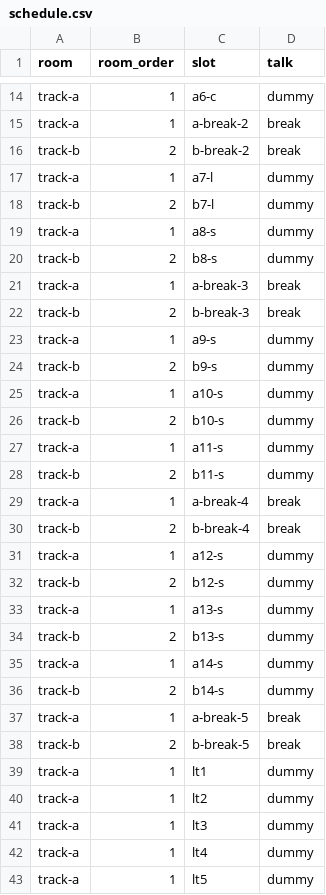
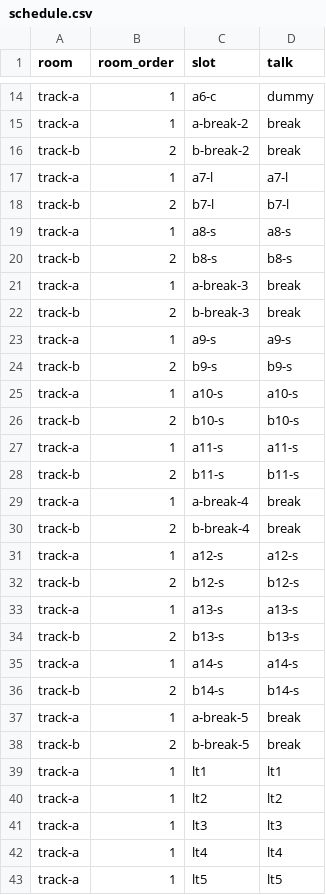
Before and after one commit to maito1201/2022spring, a CSV file: raw_data/schedule.csv, drawn as a sheet; only a part is shown, gaps mark what is left out; the diff covers the shown part only.

Commit message:
update schedule

```diff
--- a/raw_data/schedule.csv
+++ b/raw_data/schedule.csv
@@ -16,28 +16,28 @@ track-a,1,a-break-2,break
 track-b,2,b-break-2,break
-track-a,1,a7-l,dummy
-track-b,2,b7-l,dummy
-track-a,1,a8-s,dummy
-track-b,2,b8-s,dummy
+track-a,1,a7-l,a7-l
+track-b,2,b7-l,b7-l
+track-a,1,a8-s,a8-s
+track-b,2,b8-s,b8-s
 track-a,1,a-break-3,break
 track-b,2,b-break-3,break
-track-a,1,a9-s,dummy
-track-b,2,b9-s,dummy
-track-a,1,a10-s,dummy
-track-b,2,b10-s,dummy
-track-a,1,a11-s,dummy
-track-b,2,b11-s,dummy
+track-a,1,a9-s,a9-s
+track-b,2,b9-s,b9-s
+track-a,1,a10-s,a10-s
+track-b,2,b10-s,b10-s
+track-a,1,a11-s,a11-s
+track-b,2,b11-s,b11-s
 track-a,1,a-break-4,break
 track-b,2,b-break-4,break
-track-a,1,a12-s,dummy
-track-b,2,b12-s,dummy
-track-a,1,a13-s,dummy
-track-b,2,b13-s,dummy
-track-a,1,a14-s,dummy
-track-b,2,b14-s,dummy
+track-a,1,a12-s,a12-s
+track-b,2,b12-s,b12-s
+track-a,1,a13-s,a13-s
+track-b,2,b13-s,b13-s
+track-a,1,a14-s,a14-s
+track-b,2,b14-s,b14-s
 track-a,1,a-break-5,break
 track-b,2,b-break-5,break
-track-a,1,lt1,dummy
-track-a,1,lt2,dummy
-track-a,1,lt3,dummy
-track-a,1,lt4,dummy
-track-a,1,lt5,dummy
+track-a,1,lt1,lt1
+track-a,1,lt2,lt2
+track-a,1,lt3,lt3
+track-a,1,lt4,lt4
+track-a,1,lt5,lt5
```
Also changed, not shown: 7 edited cells elsewhere in this file, raw_data/sessions.csv, raw_data/slots.csv, 32 other files.
